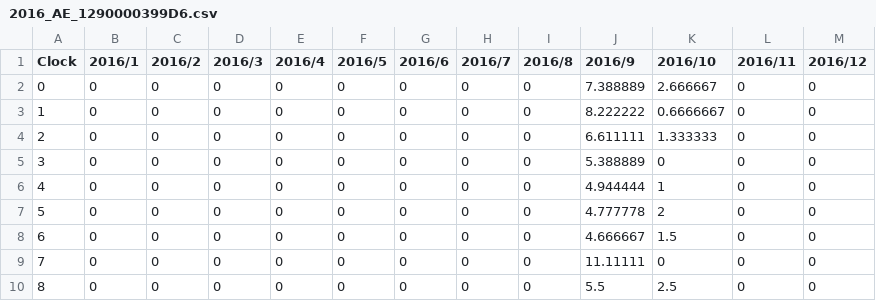
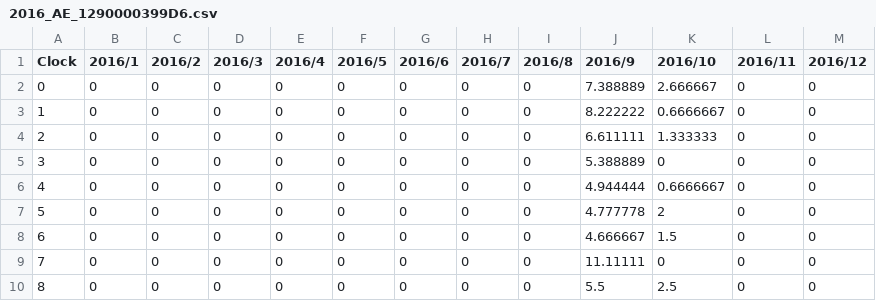
Before and after one commit to srsplabo/srsp_data, a CSV file: 1290000399D6/monthly_clock_report/2016_AE_1290000399D6.csv, drawn as a sheet; only a part is shown.

```diff
--- a/1290000399D6/monthly_clock_report/2016_AE_1290000399D6.csv
+++ b/1290000399D6/monthly_clock_report/2016_AE_1290000399D6.csv
@@ -5,3 +5,3 @@ Clock,2016/1,2016/2,2016/3,2016/4,2016/5,2016/6,2016/7,2016/8,2016/9,2016/10,201
 3,0,0,0,0,0,0,0,0,5.388889,0,0,0
-4,0,0,0,0,0,0,0,0,4.944444,1,0,0
+4,0,0,0,0,0,0,0,0,4.944444,0.6666667,0,0
 5,0,0,0,0,0,0,0,0,4.777778,2,0,0
```
Also changed, not shown: 129000039A0C/daily_clock_report/20161002_HU_129000039A0C.csv, 129000039A0C/daily_clock_report/20161002_PR_129000039A0C.csv, 28 other files.
